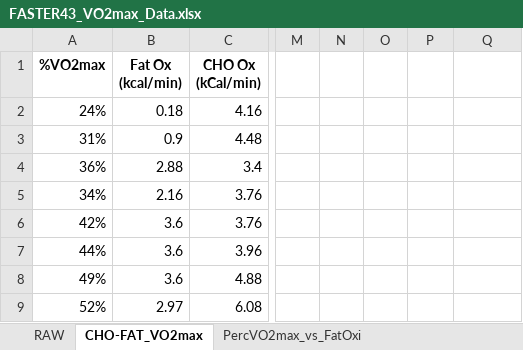
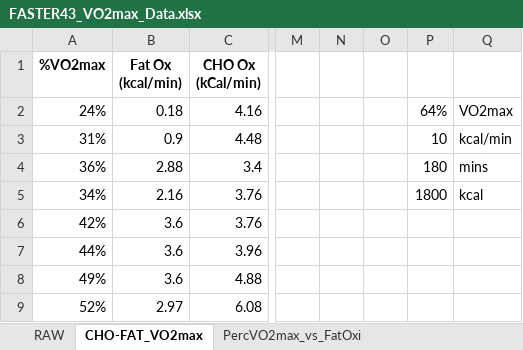
Before and after one commit to OpenKeto/KetoStuff, an Excel workbook: n of 1/Others n of 1/VO2max_Others/FASTER43_Damian_Stoy_VO2max/FASTER43_VO2max_Data.xlsx, sheet CHO-FAT_VO2max, drawn as a sheet; only a part is shown, gaps mark what is left out; values as stored, in another font and other column widths than the file's, no borders; charts and pictures not drawn; the diff names each change by its address in the sheet, - before the commit and + after, or states it on an @@ line.

```diff
--- a/n of 1/Others n of 1/VO2max_Others/FASTER43_Damian_Stoy_VO2max/FASTER43_VO2max_Data.xlsx (sheet CHO-FAT_VO2max)
+++ b/n of 1/Others n of 1/VO2max_Others/FASTER43_Damian_Stoy_VO2max/FASTER43_VO2max_Data.xlsx (sheet CHO-FAT_VO2max)
-P2: (empty)
+P2: 64%
-Q2: (empty)
+Q2: VO2max
-P3: (empty)
+P3: 10
-Q3: (empty)
+Q3: kcal/min
-P4: (empty)
+P4: 180
-Q4: (empty)
+Q4: mins
-P5: (empty)
+P5: 1800
-Q5: (empty)
+Q5: kcal
```
Also changed, not shown: charts or pictures, n of 1/Others n of 1/VO2max_Others/VW_VO2max/VO2Max test 20180713.xlsx, 9 other files.
